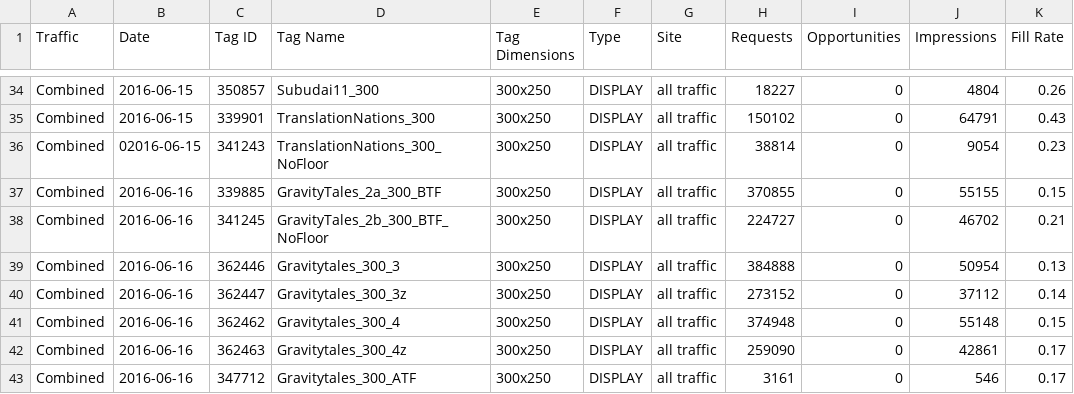
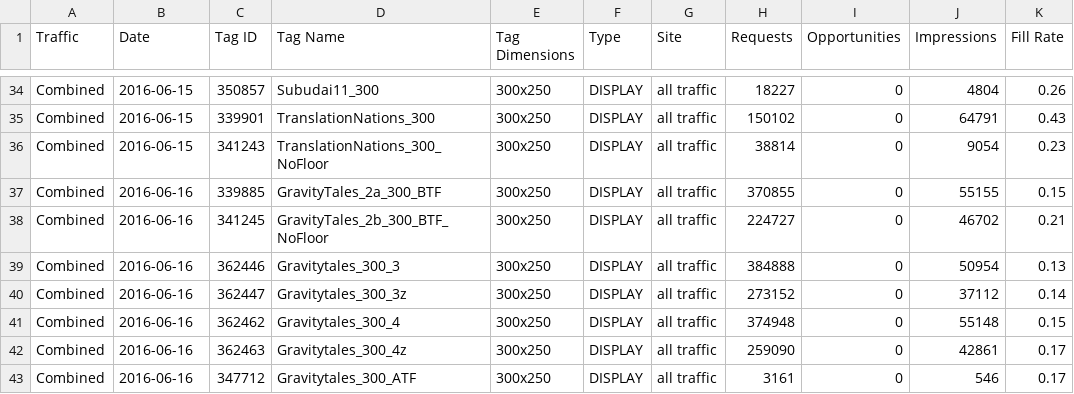
Before and after one commit to duytc/ur-api, a CSV file: data/report-files/sovrn/adstats_all_traffic.csv, drawn as a sheet; only a part is shown, gaps mark what is left out; the diff names each change by its address in the sheet, - before the commit and + after, or states it on an @@ line.

```diff
--- a/data/report-files/sovrn/adstats_all_traffic.csv
+++ b/data/report-files/sovrn/adstats_all_traffic.csv
-B36 (Date): 02016-06-15
+B36 (Date): 2016-06-15
```
Also changed, not shown: 3 other files.
